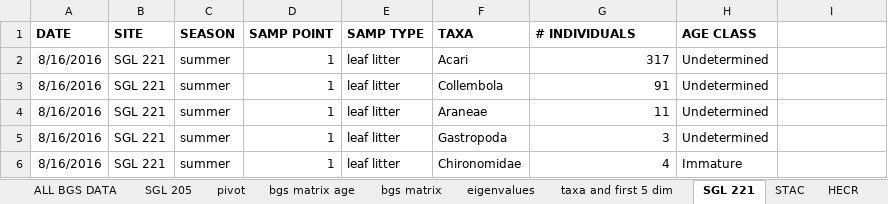
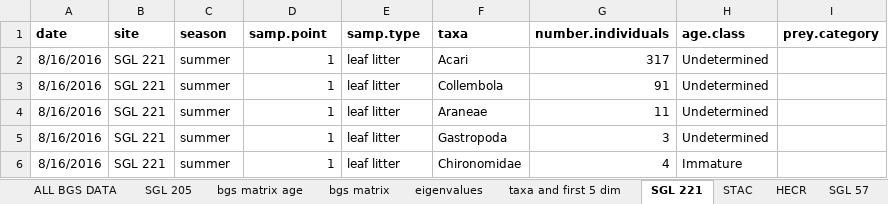
Before and after one commit to kmurman/Thesis-Stats, an Excel workbook: BGS MASTER LIST.xlsx, sheet SGL 221, drawn as a sheet; only a part is shown; values as stored, in another font and other column widths than the file's, no borders; removed rows and columns are numbered as before the commit, all else as after; the diff names each change by its address in the sheet, - before the commit and + after, or states it on an @@ line.

Commit message:
added dunn test for prop aquatic by season

```diff
--- a/BGS MASTER LIST.xlsx (sheet SGL 221)
+++ b/BGS MASTER LIST.xlsx (sheet SGL 221)
-sheet tab: pivot
-row 1: DATE | SITE | SEASON | SAMP POINT | SAMP TYPE | TAXA | # INDIVIDUALS | AGE CLASS
+row 1: date | site | season | samp.point | samp.type | taxa | number.individuals | age.class | prey.category
```
Also changed, not shown: sheet ALL BGS DATA, other sheet tabs, 2 other files.
